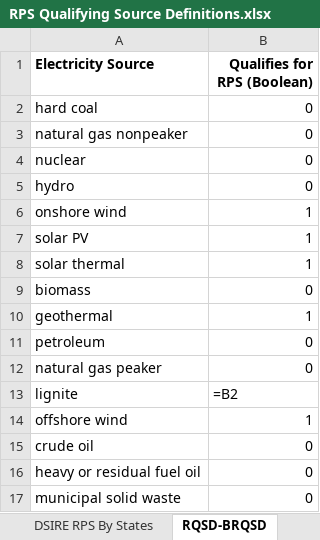
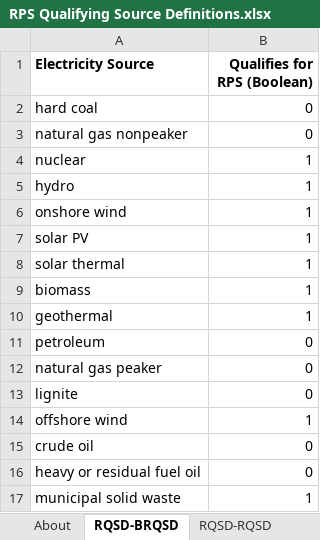
Before and after one commit to EnergyInnovation/eps-virginia, an Excel workbook: InputData/elec/RQSD/RPS Qualifying Source Definitions.xlsx, sheet RQSD-BRQSD, drawn as a sheet; values as stored, in another font and other column widths than the file's, no borders; formulas without a stored value are shown as written; the diff names each change by its address in the sheet, - before the commit and + after, or states it on an @@ line.

Commit message:
Revert to old RQSD

```diff
--- a/InputData/elec/RQSD/RPS Qualifying Source Definitions.xlsx (sheet RQSD-BRQSD)
+++ b/InputData/elec/RQSD/RPS Qualifying Source Definitions.xlsx (sheet RQSD-BRQSD)
-sheet tab: DSIRE RPS By States
-B4:B5 (Qualifies for RPS (Boolean)): 0
+B4:B5 (Qualifies for RPS (Boolean)): 1
-B9 (Qualifies for RPS (Boolean)): 0
+B9 (Qualifies for RPS (Boolean)): 1
-B13 (Qualifies for RPS (Boolean)): =B2
+B13 (Qualifies for RPS (Boolean)): 0
-B17 (Qualifies for RPS (Boolean)): 0
+B17 (Qualifies for RPS (Boolean)): 1
```
Also changed, not shown: sheet RQSD-RQSD, sheet About, 4 other files.
